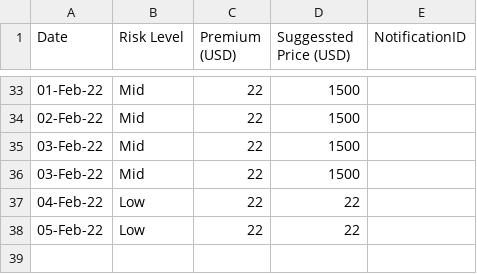
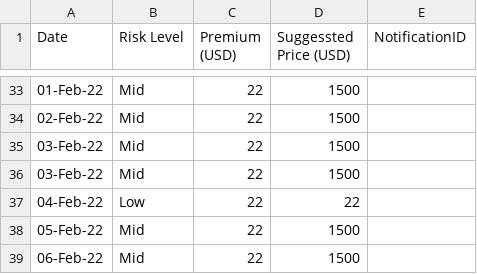
Before and after one commit to FarzadAzima/no-south, a CSV file: no-south-2022-pricing.csv, drawn as a sheet; only a part is shown, gaps mark what is left out.

Commit message:
06-Feb-22,Mid,22,1500,

```diff
--- a/no-south-2022-pricing.csv
+++ b/no-south-2022-pricing.csv
@@ -37,2 +37,3 @@ Date,Risk Level,Premium (USD),Suggessted Price (USD),NotificationID
 04-Feb-22,Low,22,22,
-05-Feb-22,Low,22,22,
+05-Feb-22,Mid,22,1500,
+06-Feb-22,Mid,22,1500,
```
